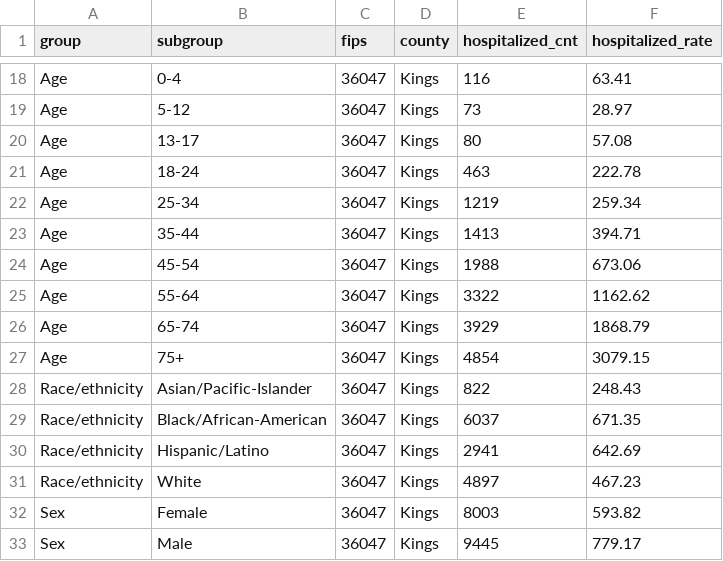
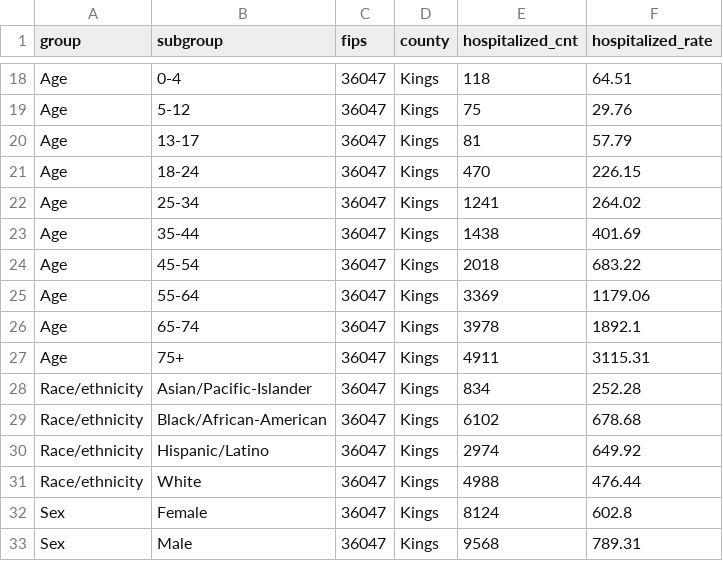
Before and after one commit to DLab/PoC-NY-data, a CSV file: output/NYChealth/HospBoro_NYChealthraw_epidemiology_BOROUGT_std.csv, drawn as a sheet; only a part is shown, gaps mark what is left out; the diff covers the shown part only; the diff names each change by its address in the sheet, - before the commit and + after, or states it on an @@ line.

```diff
--- a/output/NYChealth/HospBoro_NYChealthraw_epidemiology_BOROUGT_std.csv
+++ b/output/NYChealth/HospBoro_NYChealthraw_epidemiology_BOROUGT_std.csv
-E18 (hospitalized_cnt): 116
+E18 (hospitalized_cnt): 118
-F18 (hospitalized_rate): 63.41
+F18 (hospitalized_rate): 64.51
-E19 (hospitalized_cnt): 73
+E19 (hospitalized_cnt): 75
-F19 (hospitalized_rate): 28.97
+F19 (hospitalized_rate): 29.76
-E20 (hospitalized_cnt): 80
+E20 (hospitalized_cnt): 81
-F20 (hospitalized_rate): 57.08
+F20 (hospitalized_rate): 57.79
-E21 (hospitalized_cnt): 463
+E21 (hospitalized_cnt): 470
-F21 (hospitalized_rate): 222.78
+F21 (hospitalized_rate): 226.15
-E22 (hospitalized_cnt): 1219
+E22 (hospitalized_cnt): 1241
-F22 (hospitalized_rate): 259.34
+F22 (hospitalized_rate): 264.02
-E23 (hospitalized_cnt): 1413
+E23 (hospitalized_cnt): 1438
-F23 (hospitalized_rate): 394.71
+F23 (hospitalized_rate): 401.69
-E24 (hospitalized_cnt): 1988
+E24 (hospitalized_cnt): 2018
-F24 (hospitalized_rate): 673.06
+F24 (hospitalized_rate): 683.22
-E25 (hospitalized_cnt): 3322
+E25 (hospitalized_cnt): 3369
-F25 (hospitalized_rate): 1162.62
+F25 (hospitalized_rate): 1179.06
-E26 (hospitalized_cnt): 3929
+E26 (hospitalized_cnt): 3978
-F26 (hospitalized_rate): 1868.79
+F26 (hospitalized_rate): 1892.1
-E27 (hospitalized_cnt): 4854
+E27 (hospitalized_cnt): 4911
-F27 (hospitalized_rate): 3079.15
+F27 (hospitalized_rate): 3115.31
-E28 (hospitalized_cnt): 822
+E28 (hospitalized_cnt): 834
-F28 (hospitalized_rate): 248.43
+F28 (hospitalized_rate): 252.28
-E29 (hospitalized_cnt): 6037
+E29 (hospitalized_cnt): 6102
-F29 (hospitalized_rate): 671.35
+F29 (hospitalized_rate): 678.68
-E30 (hospitalized_cnt): 2941
+E30 (hospitalized_cnt): 2974
-F30 (hospitalized_rate): 642.69
+F30 (hospitalized_rate): 649.92
-E31 (hospitalized_cnt): 4897
+E31 (hospitalized_cnt): 4988
-F31 (hospitalized_rate): 467.23
+F31 (hospitalized_rate): 476.44
-E32 (hospitalized_cnt): 8003
+E32 (hospitalized_cnt): 8124
-F32 (hospitalized_rate): 593.82
+F32 (hospitalized_rate): 602.8
-E33 (hospitalized_cnt): 9445
+E33 (hospitalized_cnt): 9568
-F33 (hospitalized_rate): 779.17
+F33 (hospitalized_rate): 789.31
```
Also changed, not shown: 124 edited cells elsewhere in this file, output/JHopkins/JHraw_epidemiology_NY_std.csv, output/NYChealth/NYChealthraw_epidemiology_NYC_std.csv, 5 other files.
